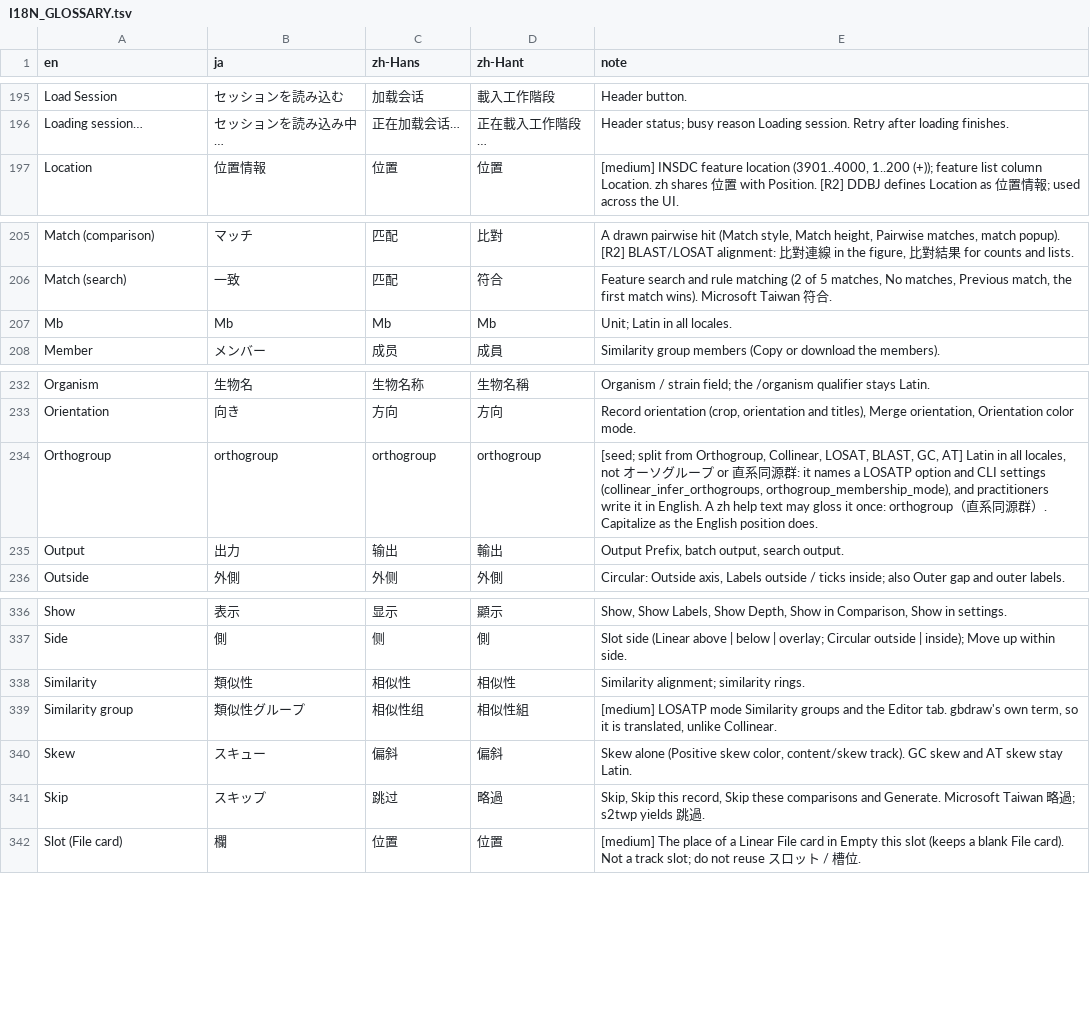
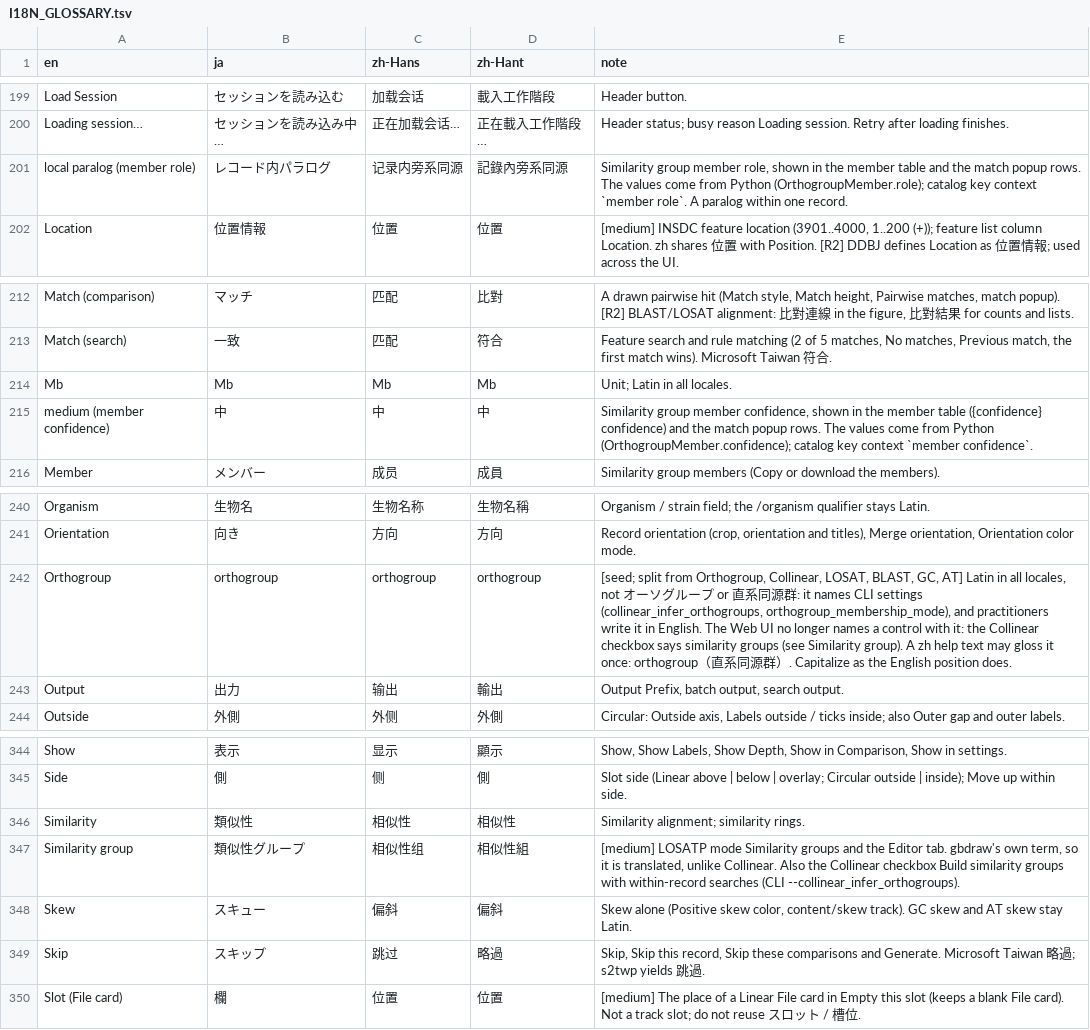
Before and after one commit to satoshikawato/gbdraw, a TSV file: docs/internal/I18N_GLOSSARY.tsv, drawn as a sheet; only a part is shown, gaps mark what is left out; the diff covers the shown part only.

```diff
--- a/docs/internal/I18N_GLOSSARY.tsv
+++ b/docs/internal/I18N_GLOSSARY.tsv
@@ -196,2 +200,3 @@ Load Session	セッションを読み込む	加载会话	載入工作階段	Head
 Loading session…	セッションを読み込み中…	正在加载会话…	正在載入工作階段…	Header status; busy reason Loading session. Retry after loading finishes.
+local paralog (member role)	レコード内パラログ	记录内旁系同源	記錄內旁系同源	Similarity group member role, shown in the member table and the match popup rows. The values come from Python (OrthogroupMember.role); catalog key context `member role`. A paralog within one record.
 Location	位置情報	位置	位置	[medium] INSDC feature location (3901..4000, 1..200 (+)); feature list column Location. zh shares 位置 with Position. [R2] DDBJ defines Location as 位置情報; used across the UI.
@@ -207,2 +214,3 @@ Match (search)	一致	匹配	符合	Feature search and rule matching (2 of 5 mat
 Mb	Mb	Mb	Mb	Unit; Latin in all locales.
+medium (member confidence)	中	中	中	Similarity group member confidence, shown in the member table ({confidence} confidence) and the match popup rows. The values come from Python (OrthogroupMember.confidence); catalog key context `member confidence`.
 Member	メンバー	成员	成員	Similarity group members (Copy or download the members).
@@ -233,3 +241,3 @@ Organism	生物名	生物名称	生物名稱	Organism / strain field; the /organ
 Orientation	向き	方向	方向	Record orientation (crop, orientation and titles), Merge orientation, Orientation color mode.
-Orthogroup	orthogroup	orthogroup	orthogroup	[seed; split from Orthogroup, Collinear, LOSAT, BLAST, GC, AT] Latin in all locales, not オーソグループ or 直系同源群: it names a LOSATP option and CLI settings (collinear_infer_orthogroups, orthogroup_membership_mode), and practitioners write it in English. A zh help text may gloss it once: orthogroup（直系同源群）. Capitalize as the English position does.
+Orthogroup	orthogroup	orthogroup	orthogroup	[seed; split from Orthogroup, Collinear, LOSAT, BLAST, GC, AT] Latin in all locales, not オーソグループ or 直系同源群: it names CLI settings (collinear_infer_orthogroups, orthogroup_membership_mode), and practitioners write it in English. The Web UI no longer names a control with it: the Collinear checkbox says similarity groups (see Similarity group). A zh help text may gloss it once: orthogroup（直系同源群）. Capitalize as the English position does.
 Output	出力	输出	輸出	Output Prefix, batch output, search output.
@@ -338,3 +346,3 @@ Side	側	侧	側	Slot side (Linear above | below | overlay; Circular outside | i
 Similarity	類似性	相似性	相似性	Similarity alignment; similarity rings.
-Similarity group	類似性グループ	相似性组	相似性組	[medium] LOSATP mode Similarity groups and the Editor tab. gbdraw's own term, so it is translated, unlike Collinear.
+Similarity group	類似性グループ	相似性组	相似性組	[medium] LOSATP mode Similarity groups and the Editor tab. gbdraw's own term, so it is translated, unlike Collinear. Also the Collinear checkbox Build similarity groups with within-record searches (CLI --collinear_infer_orthogroups).
 Skew	スキュー	偏斜	偏斜	Skew alone (Positive skew color, content/skew track). GC skew and AT skew stay Latin.
```
Also changed, not shown: 6 added rows elsewhere in this file, 21 other files.
